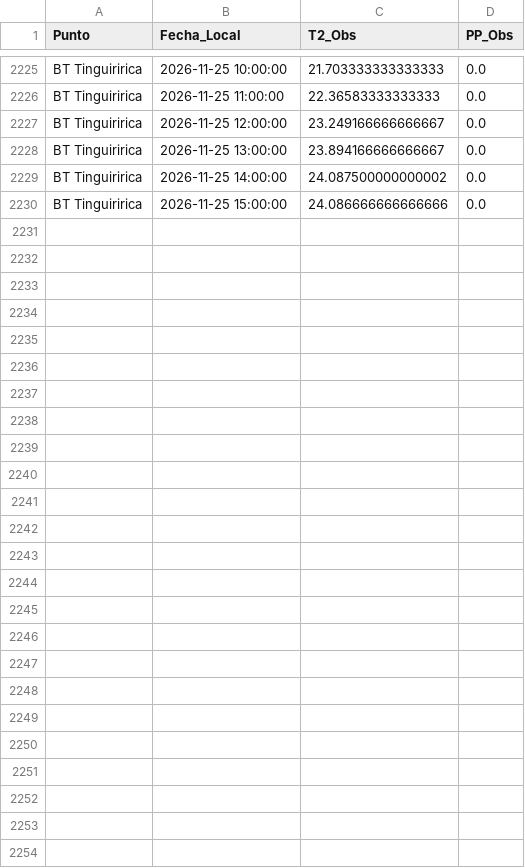
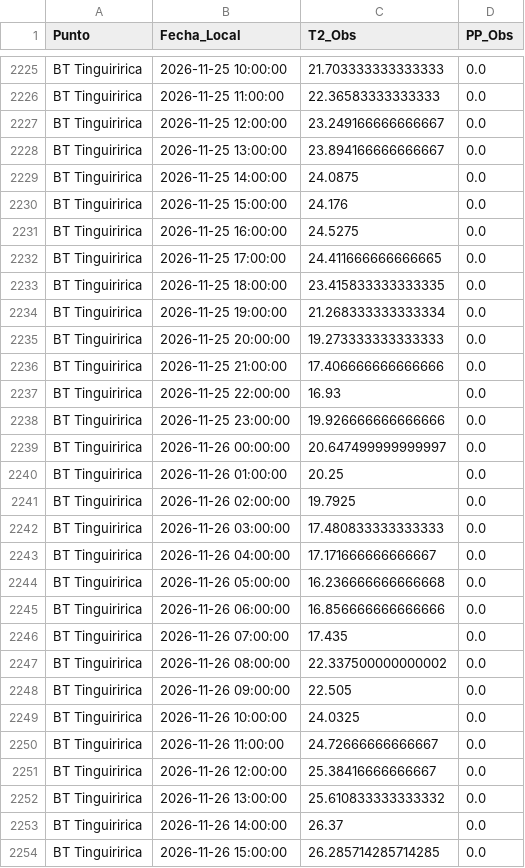
Before and after one commit to robleiva/pronostico-tinguiririca, a CSV file: historico/observaciones_ambient.csv, drawn as a sheet; only a part is shown, gaps mark what is left out; the diff covers the shown part only.

```diff
--- a/historico/observaciones_ambient.csv
+++ b/historico/observaciones_ambient.csv
@@ -2228,3 +2228,27 @@ BT Tinguiririca,2026-11-25 12:00:00,23.249166666666667,0.0
 BT Tinguiririca,2026-11-25 13:00:00,23.894166666666667,0.0
-BT Tinguiririca,2026-11-25 14:00:00,24.087500000000002,0.0
-BT Tinguiririca,2026-11-25 15:00:00,24.086666666666666,0.0
+BT Tinguiririca,2026-11-25 14:00:00,24.0875,0.0
+BT Tinguiririca,2026-11-25 15:00:00,24.176,0.0
+BT Tinguiririca,2026-11-25 16:00:00,24.5275,0.0
+BT Tinguiririca,2026-11-25 17:00:00,24.411666666666665,0.0
+BT Tinguiririca,2026-11-25 18:00:00,23.415833333333335,0.0
+BT Tinguiririca,2026-11-25 19:00:00,21.268333333333334,0.0
+BT Tinguiririca,2026-11-25 20:00:00,19.273333333333333,0.0
+BT Tinguiririca,2026-11-25 21:00:00,17.406666666666666,0.0
+BT Tinguiririca,2026-11-25 22:00:00,16.93,0.0
+BT Tinguiririca,2026-11-25 23:00:00,19.926666666666666,0.0
+BT Tinguiririca,2026-11-26 00:00:00,20.647499999999997,0.0
+BT Tinguiririca,2026-11-26 01:00:00,20.25,0.0
+BT Tinguiririca,2026-11-26 02:00:00,19.7925,0.0
+BT Tinguiririca,2026-11-26 03:00:00,17.480833333333333,0.0
+BT Tinguiririca,2026-11-26 04:00:00,17.171666666666667,0.0
+BT Tinguiririca,2026-11-26 05:00:00,16.236666666666668,0.0
+BT Tinguiririca,2026-11-26 06:00:00,16.856666666666666,0.0
+BT Tinguiririca,2026-11-26 07:00:00,17.435,0.0
+BT Tinguiririca,2026-11-26 08:00:00,22.337500000000002,0.0
+BT Tinguiririca,2026-11-26 09:00:00,22.505,0.0
+BT Tinguiririca,2026-11-26 10:00:00,24.0325,0.0
+BT Tinguiririca,2026-11-26 11:00:00,24.72666666666667,0.0
+BT Tinguiririca,2026-11-26 12:00:00,25.38416666666667,0.0
+BT Tinguiririca,2026-11-26 13:00:00,25.610833333333332,0.0
+BT Tinguiririca,2026-11-26 14:00:00,26.37,0.0
+BT Tinguiririca,2026-11-26 15:00:00,26.285714285714285,0.0
```
Also changed, not shown: 4 edited cells elsewhere in this file, 1 other file.
